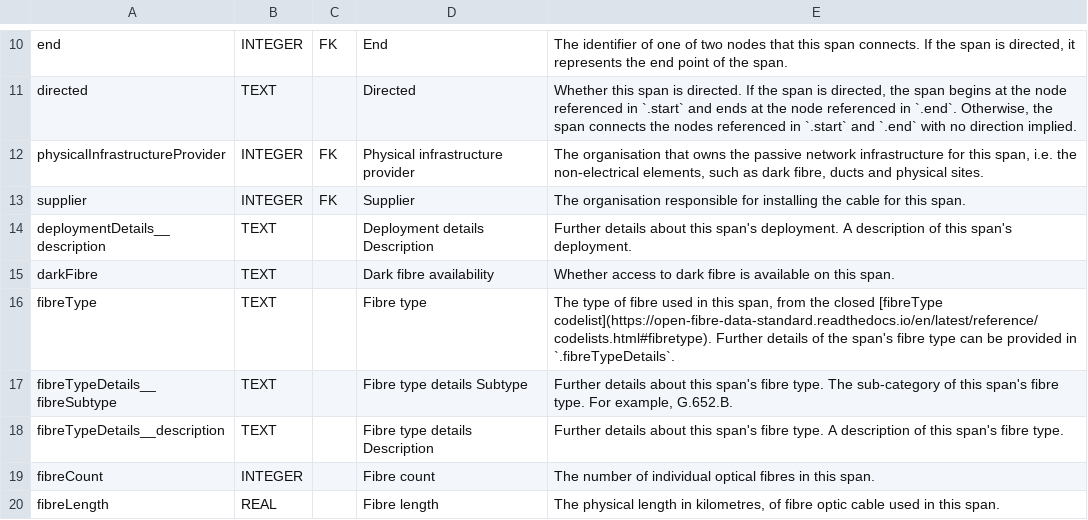
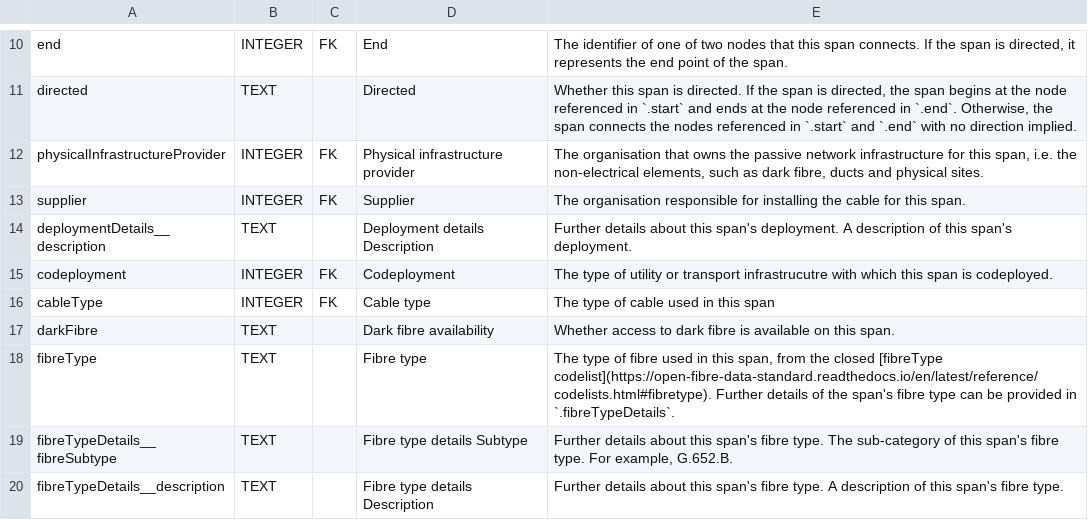
Before and after one commit to Open-Telecoms-Data/open-fibre-data-standard, a CSV file: schema/geopackage/table_definitions/spans.csv, drawn as a sheet; only a part is shown, gaps mark what is left out; the shorter side is filled out with more unchanged rows; the diff names each change by its address in the sheet, - before the commit and + after, or states it on an @@ line.

```diff
--- a/schema/geopackage/table_definitions/spans.csv
+++ b/schema/geopackage/table_definitions/spans.csv
+row 15: codeployment | INTEGER | FK | Codeployment | The type of utility or transport infrastrucutre with which this span is codeployed.
+row 16: cableType | INTEGER | FK | Cable type | The type of cable used in this span
```
Also changed, not shown: examples/csv/spans.csv, examples/csv/template/spans.csv, 9 other files.
